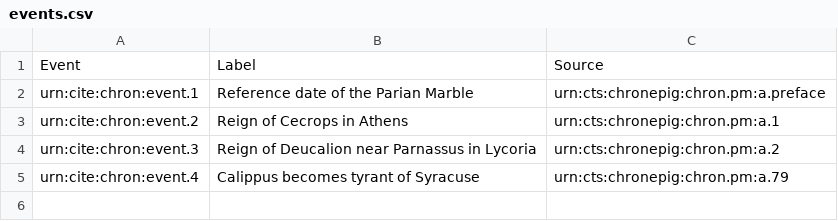
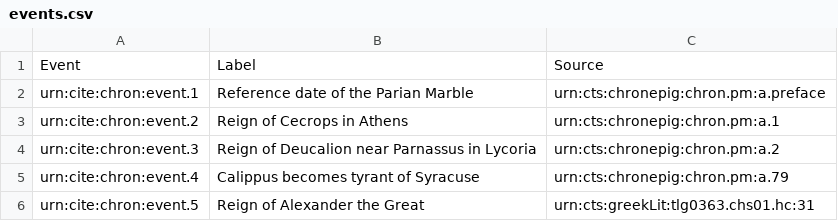
Before and after one commit to neelsmith/chronicles, a CSV file: collections/events.csv, drawn as a sheet; the diff names each change by its address in the sheet, - before the commit and + after, or states it on an @@ line.

Commit message:
Update events.csv

```diff
--- a/collections/events.csv
+++ b/collections/events.csv
+row 6: urn:cite:chron:event.5 | Reign of Alexander the Great | urn:cts:greekLit:tlg0363.chs01.hc:31
```
